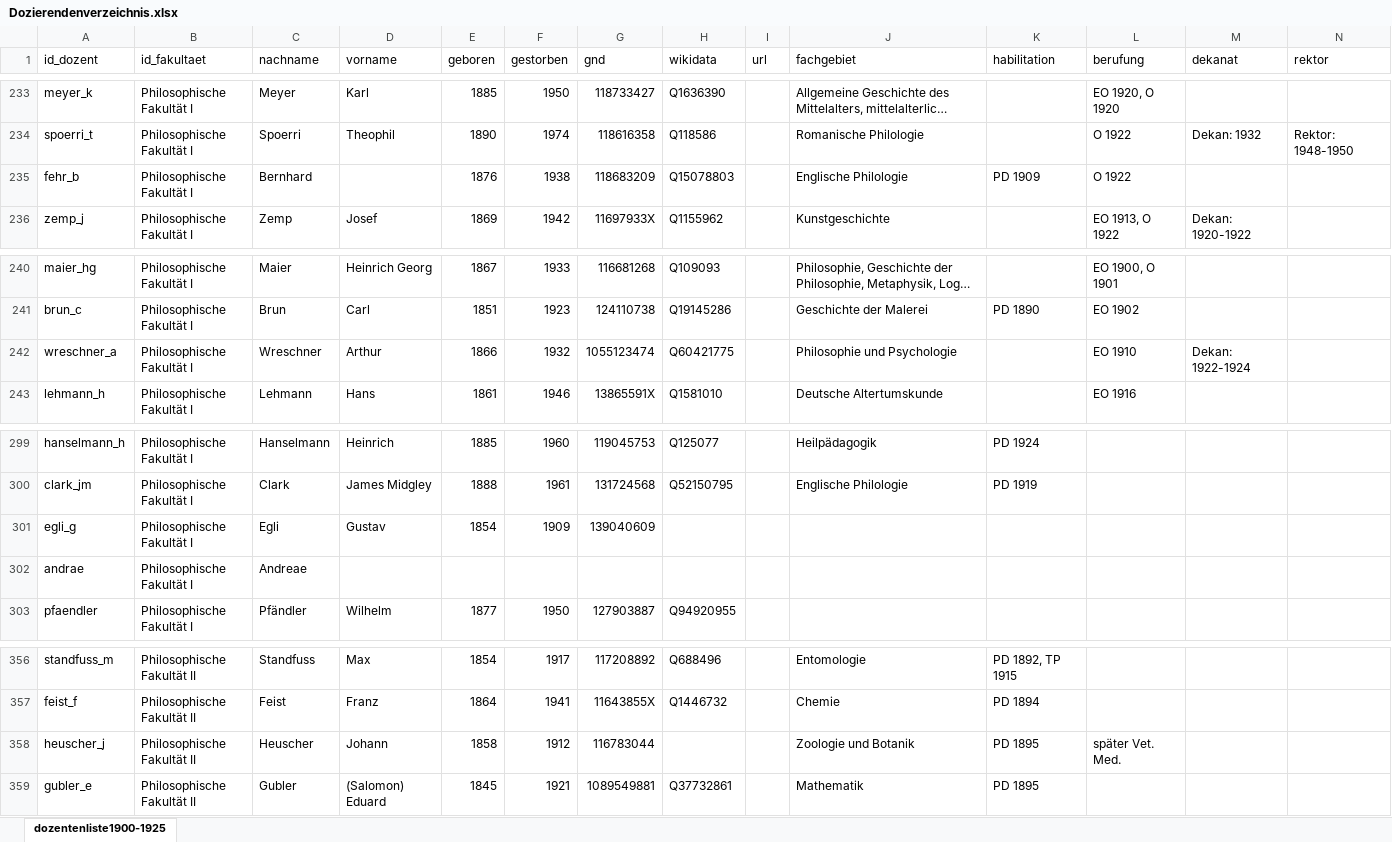
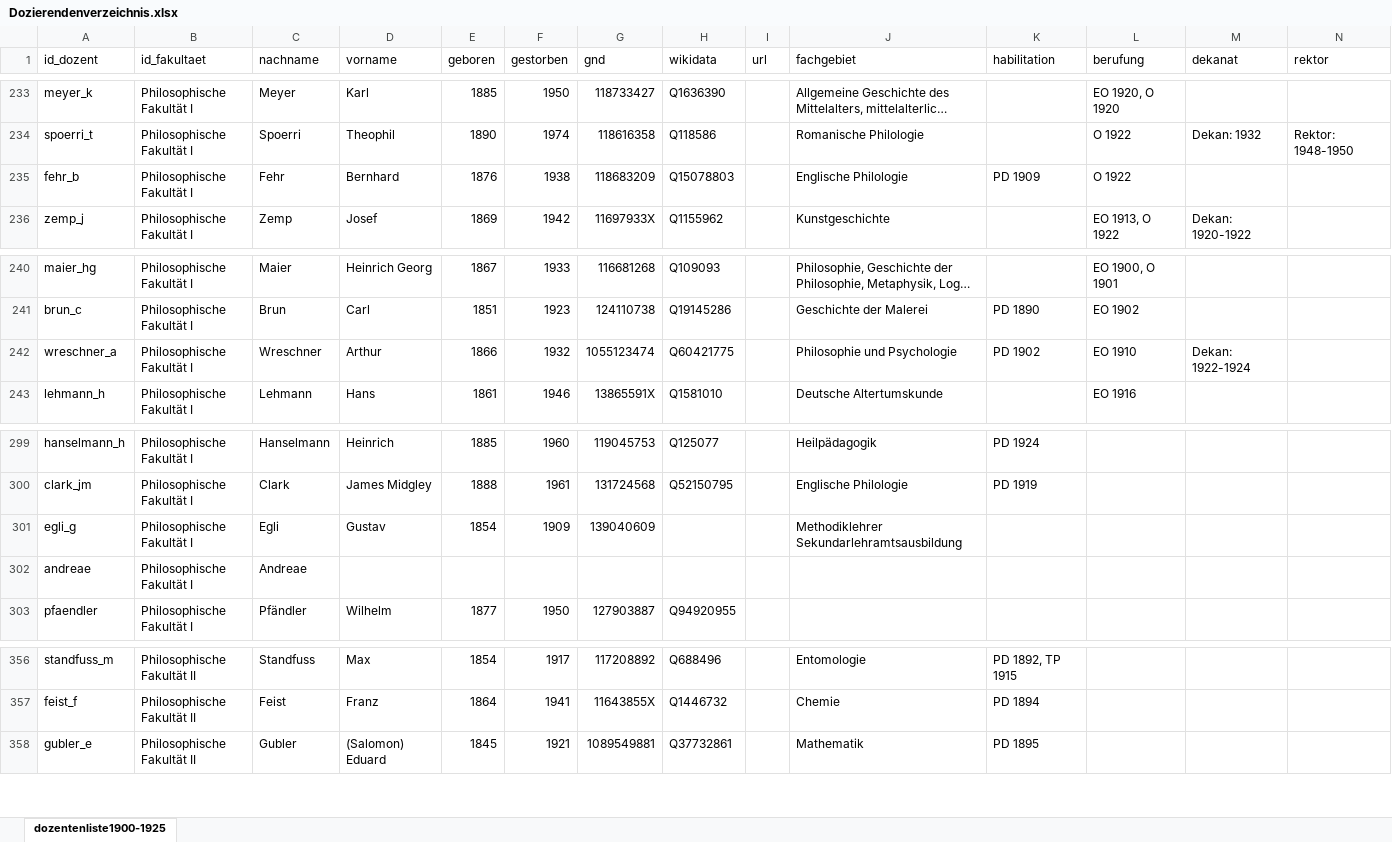
Before and after one commit to rogrut-uzh/histvv-2025, an Excel workbook: data-migration/xlsx_1900-/Dozierendenverzeichnis.xlsx, sheet dozentenliste1900-1925, drawn as a sheet; only a part is shown, gaps mark what is left out; long unchanged cells end in …; values as stored, in another font and other column widths than the file's, no borders; the diff names each change by its address in the sheet, - before the commit and + after, or states it on an @@ line.

Commit message:
include VV later 1900 in dozierenden view, data corrections

```diff
--- a/data-migration/xlsx_1900-/Dozierendenverzeichnis.xlsx (sheet dozentenliste1900-1925)
+++ b/data-migration/xlsx_1900-/Dozierendenverzeichnis.xlsx (sheet dozentenliste1900-1925)
-C235 (nachname): Bernhard
+C235 (nachname): Fehr
-D235 (vorname): (empty)
+D235 (vorname): Bernhard
-K242 (habilitation): (empty)
+K242 (habilitation): PD 1902
-J301 (fachgebiet): (empty)
+J301 (fachgebiet): Methodiklehrer Sekundarlehramtsausbildung
-A302 (id_dozent): andrae
+A302 (id_dozent): andreae
-row 358: heuscher_j | Philosophische Fakultät II | Heuscher | Johann | 1858 | 1912 | 116783044 |  |  | Zoologie und Botanik | PD 1895 | später Vet. Med.
```
Also changed, not shown: 7 other files.
